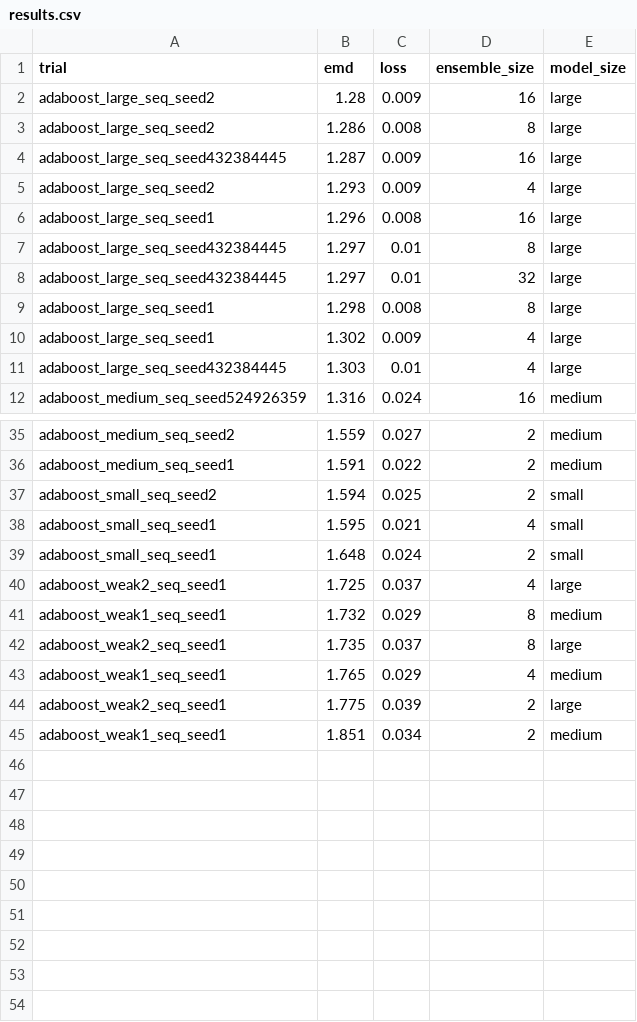
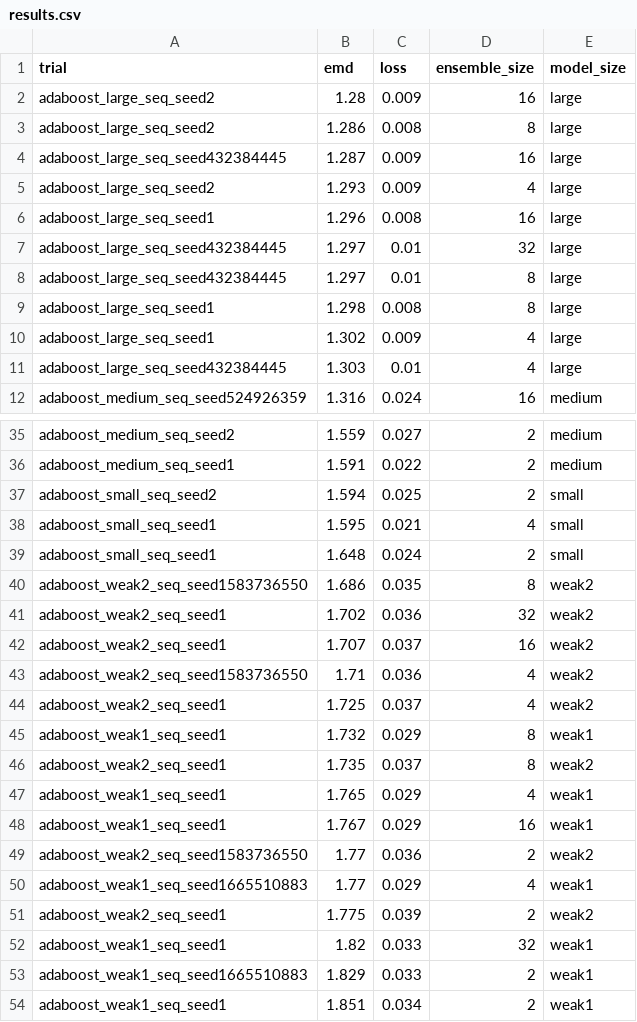
Before and after one commit to oliviaweng/logicnets, a CSV file: examples/hgcal_autoencoder/adaboost/results.csv, drawn as a sheet; only a part is shown, gaps mark what is left out.

Commit message:
add script for prepping checkpoints for export. more averaging fixed mask results

```diff
--- a/examples/hgcal_autoencoder/adaboost/results.csv
+++ b/examples/hgcal_autoencoder/adaboost/results.csv
@@ -6,4 +6,4 @@ adaboost_large_seq_seed2,1.293,0.009,4,large
 adaboost_large_seq_seed1,1.296,0.008,16,large
+adaboost_large_seq_seed432384445,1.297,0.01,32,large
 adaboost_large_seq_seed432384445,1.297,0.01,8,large
-adaboost_large_seq_seed432384445,1.297,0.01,32,large
 adaboost_large_seq_seed1,1.298,0.008,8,large
@@ -39,7 +39,16 @@ adaboost_small_seq_seed1,1.595,0.021,4,small
 adaboost_small_seq_seed1,1.648,0.024,2,small
-adaboost_weak2_seq_seed1,1.725,0.037,4,large
-adaboost_weak1_seq_seed1,1.732,0.029,8,medium
-adaboost_weak2_seq_seed1,1.735,0.037,8,large
-adaboost_weak1_seq_seed1,1.765,0.029,4,medium
-adaboost_weak2_seq_seed1,1.775,0.039,2,large
-adaboost_weak1_seq_seed1,1.851,0.034,2,medium
+adaboost_weak2_seq_seed1583736550,1.686,0.035,8,weak2
+adaboost_weak2_seq_seed1,1.702,0.036,32,weak2
+adaboost_weak2_seq_seed1,1.707,0.037,16,weak2
+adaboost_weak2_seq_seed1583736550,1.71,0.036,4,weak2
+adaboost_weak2_seq_seed1,1.725,0.037,4,weak2
+adaboost_weak1_seq_seed1,1.732,0.029,8,weak1
+adaboost_weak2_seq_seed1,1.735,0.037,8,weak2
+adaboost_weak1_seq_seed1,1.765,0.029,4,weak1
+adaboost_weak1_seq_seed1,1.767,0.029,16,weak1
+adaboost_weak2_seq_seed1583736550,1.77,0.036,2,weak2
+adaboost_weak1_seq_seed1665510883,1.77,0.029,4,weak1
+adaboost_weak2_seq_seed1,1.775,0.039,2,weak2
+adaboost_weak1_seq_seed1,1.82,0.033,32,weak1
+adaboost_weak1_seq_seed1665510883,1.829,0.033,2,weak1
+adaboost_weak1_seq_seed1,1.851,0.034,2,weak1
```
Also changed, not shown: 18 other files.
